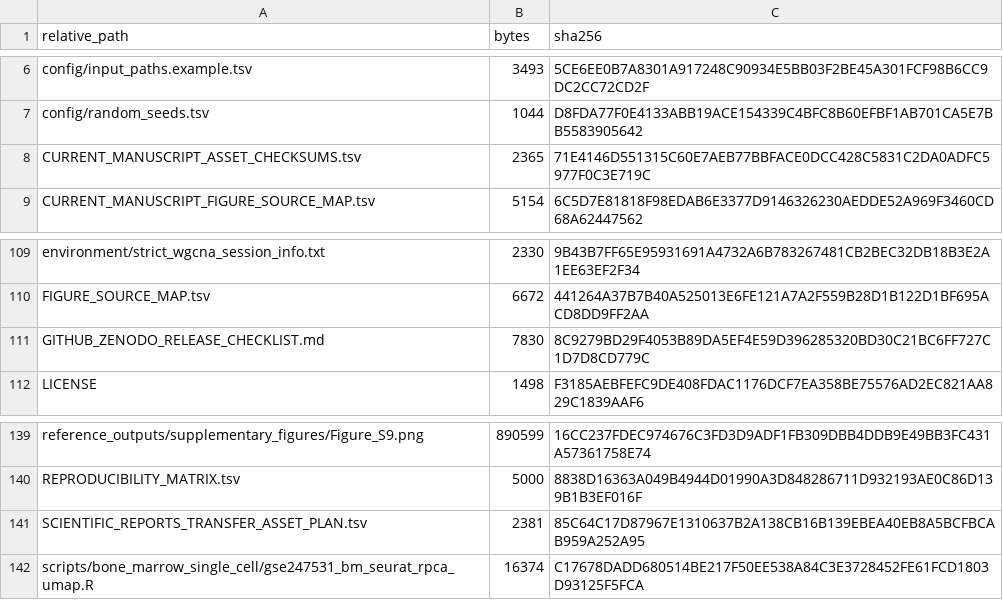
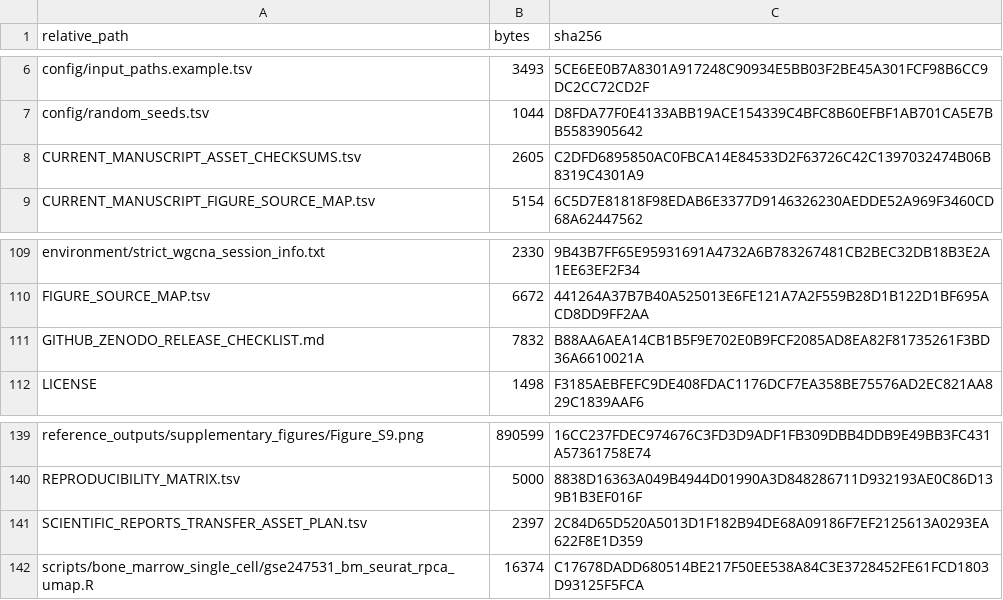
Before and after one commit to yuyi-wang-imu/aa-donor-recovery-perturbation, a TSV file: MANIFEST.tsv, drawn as a sheet; only a part is shown, gaps mark what is left out.

```diff
--- a/MANIFEST.tsv
+++ b/MANIFEST.tsv
@@ -7,3 +7,3 @@ config/input_paths.example.tsv	3493	5CE6EE0B7A8301A917248C90934E5BB03F2BE45A301F
 config/random_seeds.tsv	1044	D8FDA77F0E4133ABB19ACE154339C4BFC8B60EFBF1AB701CA5E7BB5583905642
-CURRENT_MANUSCRIPT_ASSET_CHECKSUMS.tsv	2365	71E4146D551315C60E7AEB77BBFACE0DCC428C5831C2DA0ADFC5977F0C3E719C
+CURRENT_MANUSCRIPT_ASSET_CHECKSUMS.tsv	2605	C2DFD6895850AC0FBCA14E84533D2F63726C42C1397032474B06B8319C4301A9
 CURRENT_MANUSCRIPT_FIGURE_SOURCE_MAP.tsv	5154	6C5D7E81818F98EDAB6E3377D9146326230AEDDE52A969F3460CD68A62447562
@@ -110,3 +110,3 @@ environment/strict_wgcna_session_info.txt	2330	9B43B7FF65E95931691A4732A6B783267
 FIGURE_SOURCE_MAP.tsv	6672	441264A37B7B40A525013E6FE121A7A2F559B28D1B122D1BF695ACD8DD9FF2AA
-GITHUB_ZENODO_RELEASE_CHECKLIST.md	7830	8C9279BD29F4053B89DA5EF4E59D396285320BD30C21BC6FF727C1D7D8CD779C
+GITHUB_ZENODO_RELEASE_CHECKLIST.md	7832	B88AA6AEA14CB1B5F9E702E0B9FCF2085AD8EA82F81735261F3BD36A6610021A
 LICENSE	1498	F3185AEBFEFC9DE408FDAC1176DCF7EA358BE75576AD2EC821AA829C1839AAF6
@@ -140,3 +140,3 @@ reference_outputs/supplementary_figures/Figure_S9.png	890599	16CC237FDEC974676C3
 REPRODUCIBILITY_MATRIX.tsv	5000	8838D16363A049B4944D01990A3D848286711D932193AE0C86D139B1B3EF016F
-SCIENTIFIC_REPORTS_TRANSFER_ASSET_PLAN.tsv	2381	85C64C17D87967E1310637B2A138CB16B139EBEA40EB8A5BCFBCAB959A252A95
+SCIENTIFIC_REPORTS_TRANSFER_ASSET_PLAN.tsv	2397	2C84D65D520A5013D1F182B94DE68A09186F7EF2125613A0293EA622F8E1D359
 scripts/bone_marrow_single_cell/gse247531_bm_seurat_rpca_umap.R	16374	C17678DADD680514BE217F50EE538A84C3E3728452FE61FCD1803D93125F5FCA
```
Also changed, not shown: CURRENT_MANUSCRIPT_ASSET_CHECKSUMS.tsv, SCIENTIFIC_REPORTS_TRANSFER_ASSET_PLAN.tsv, 1 other file.
